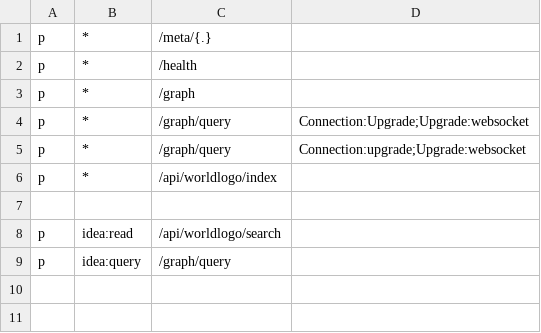
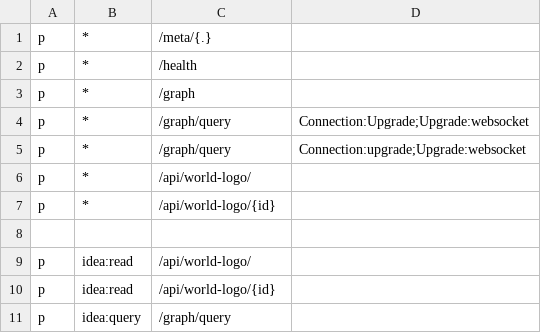
Before and after one commit to oleksiikhrypko/extdata, a CSV file: configs/policy.csv, drawn as a sheet.

```diff
--- a/configs/policy.csv
+++ b/configs/policy.csv
@@ -5,5 +5,7 @@ p, *, /graph/query, Connection:Upgrade;Upgrade:websocket
 p, *, /graph/query, Connection:upgrade;Upgrade:websocket
-p, *, /api/worldlogo/index,
+p, *, /api/world-logo/,
+p, *, /api/world-logo/{id},
 
-p, idea:read, /api/worldlogo/search,
+p, idea:read, /api/world-logo/,
+p, idea:read, /api/world-logo/{id},
 p, idea:query, /graph/query,
```
Also changed, not shown: 6 other files.
